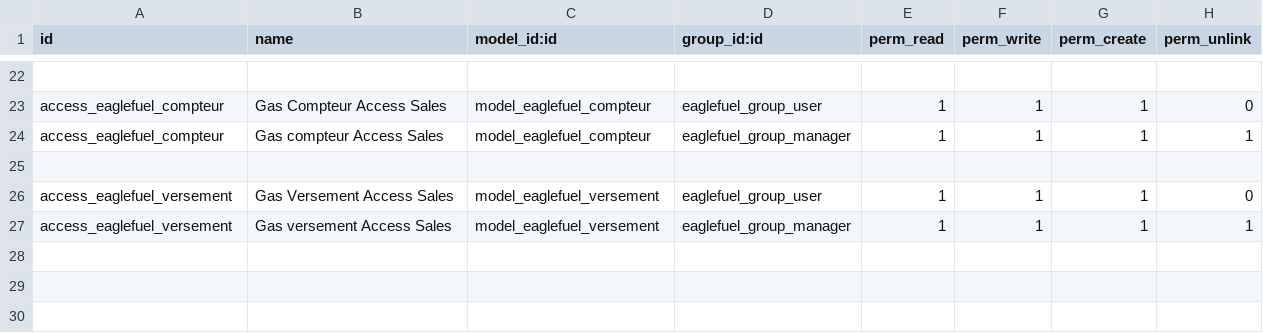
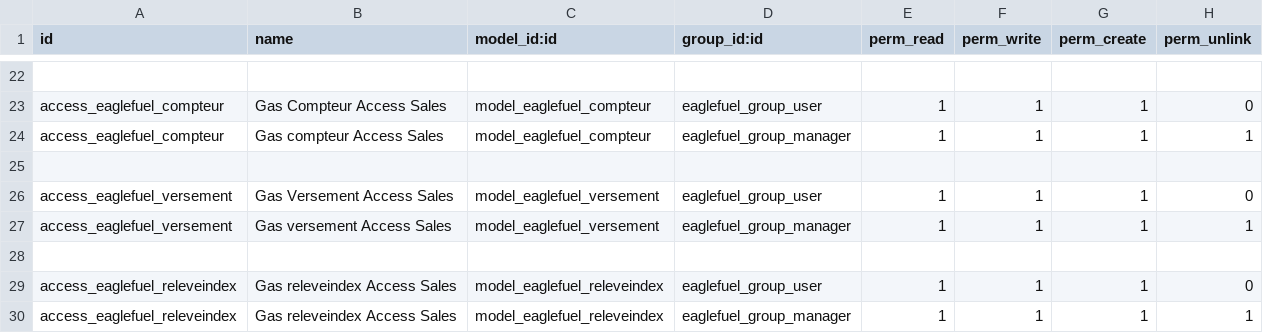
Before and after one commit to eaglesoftml/eaglefuel, a CSV file: security/ir.model.access.csv, drawn as a sheet; only a part is shown, gaps mark what is left out.

```diff
--- a/security/ir.model.access.csv
+++ b/security/ir.model.access.csv
@@ -27 +27,4 @@ access_eaglefuel_versement,Gas Versement Access Sales,model_eaglefuel_versement,
 access_eaglefuel_versement,Gas versement Access Sales,model_eaglefuel_versement,eaglefuel_group_manager,1,1,1,1
+
+access_eaglefuel_releveindex,Gas releveindex Access Sales,model_eaglefuel_releveindex,eaglefuel_group_user,1,1,1,0
+access_eaglefuel_releveindex,Gas releveindex Access Sales,model_eaglefuel_releveindex,eaglefuel_group_manager,1,1,1,1
```
Also changed, not shown: 14 other files.
